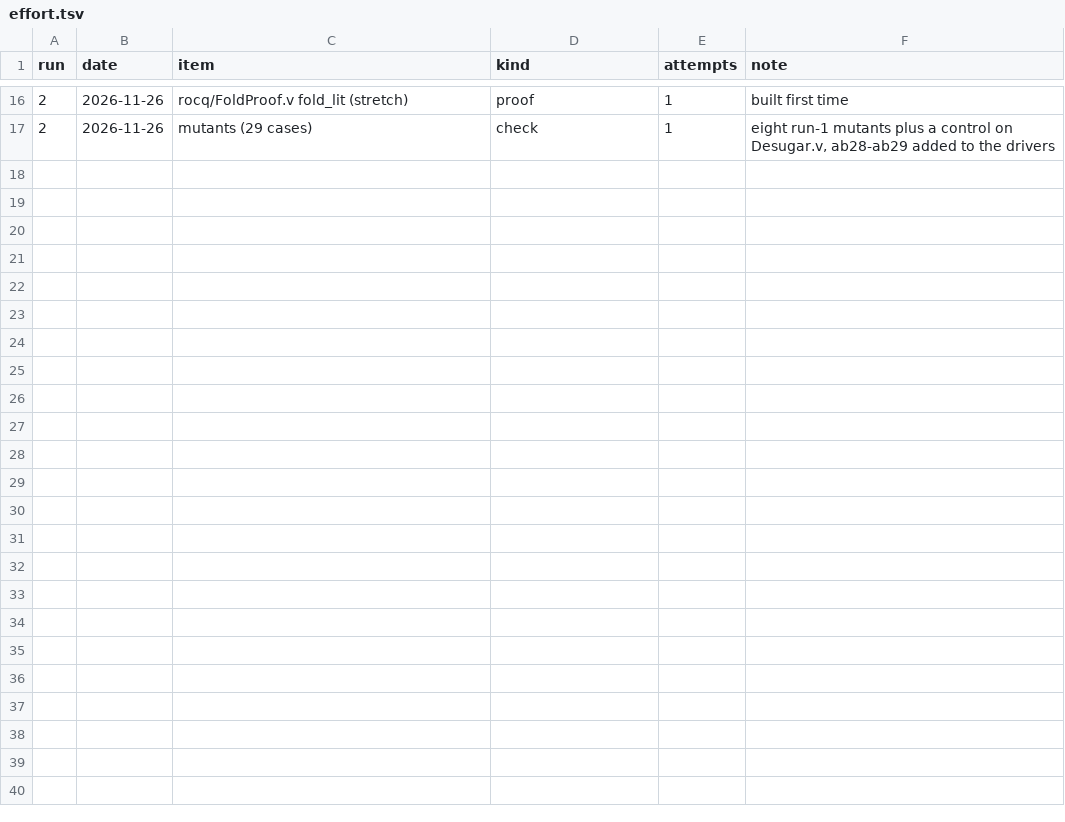
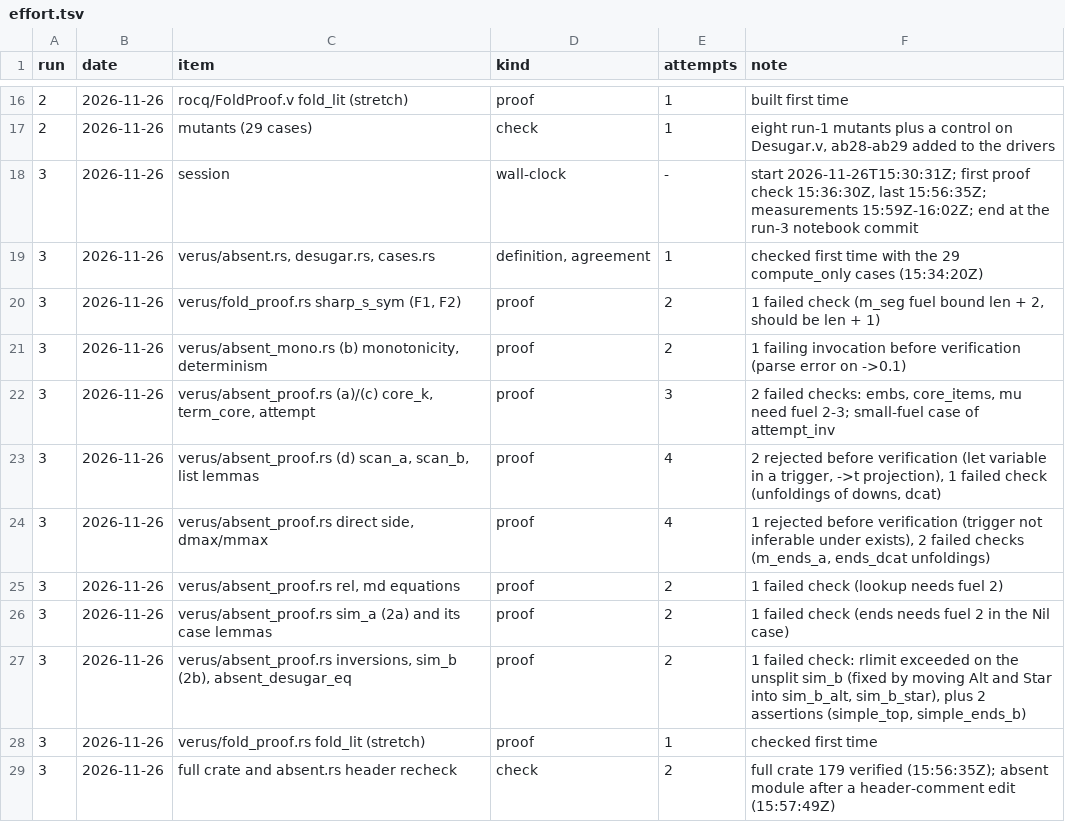
Before and after one commit to tarides/maquizcoatl, a TSV file: lab/08-discriminating-lemmas/effort.tsv, drawn as a sheet; only a part is shown, gaps mark what is left out.

```diff
--- a/lab/08-discriminating-lemmas/effort.tsv
+++ b/lab/08-discriminating-lemmas/effort.tsv
@@ -17 +17,13 @@ run	date	item	kind	attempts	note
 2	2026-11-26	mutants (29 cases)	check	1	eight run-1 mutants plus a control on Desugar.v, ab28-ab29 added to the drivers
+3	2026-11-26	session	wall-clock	-	start 2026-11-26T15:30:31Z; first proof check 15:36:30Z, last 15:56:35Z; measurements 15:59Z-16:02Z; end at the run-3 notebook commit
+3	2026-11-26	verus/absent.rs, desugar.rs, cases.rs	definition, agreement	1	checked first time with the 29 compute_only cases (15:34:20Z)
+3	2026-11-26	verus/fold_proof.rs sharp_s_sym (F1, F2)	proof	2	1 failed check (m_seg fuel bound len + 2, should be len + 1)
+3	2026-11-26	verus/absent_mono.rs (b) monotonicity, determinism	proof	2	1 failing invocation before verification (parse error on ->0.1)
+3	2026-11-26	verus/absent_proof.rs (a)/(c) core_k, term_core, attempt	proof	3	2 failed checks: embs, core_items, mu need fuel 2-3; small-fuel case of attempt_inv
+3	2026-11-26	verus/absent_proof.rs (d) scan_a, scan_b, list lemmas	proof	4	2 rejected before verification (let variable in a trigger, ->t projection), 1 failed check (unfoldings of downs, dcat)
+3	2026-11-26	verus/absent_proof.rs direct side, dmax/mmax	proof	4	1 rejected before verification (trigger not inferable under exists), 2 failed checks (m_ends_a, ends_dcat unfoldings)
+3	2026-11-26	verus/absent_proof.rs rel, md equations	proof	2	1 failed check (lookup needs fuel 2)
+3	2026-11-26	verus/absent_proof.rs sim_a (2a) and its case lemmas	proof	2	1 failed check (ends needs fuel 2 in the Nil case)
+3	2026-11-26	verus/absent_proof.rs inversions, sim_b (2b), absent_desugar_eq	proof	2	1 failed check: rlimit exceeded on the unsplit sim_b (fixed by moving Alt and Star into sim_b_alt, sim_b_star), plus 2 assertions (simple_top, simple_ends_b)
+3	2026-11-26	verus/fold_proof.rs fold_lit (stretch)	proof	1	checked first time
+3	2026-11-26	full crate and absent.rs header recheck	check	2	full crate 179 verified (15:56:35Z); absent module after a header-comment edit (15:57:49Z)
```
Also changed, not shown: 19 other files.
